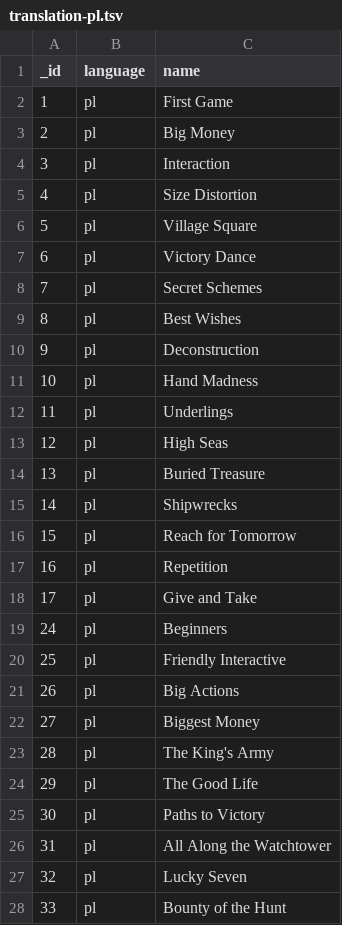
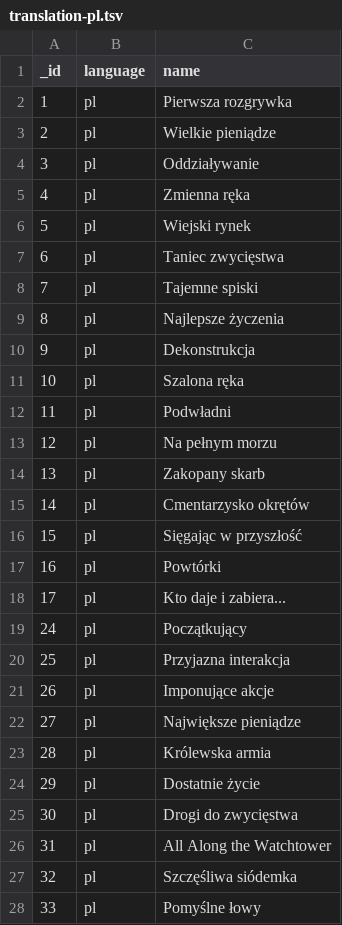
Before and after one commit to Mark-Lauman/DominionPicker, a TSV file: translations/supplies/translation-pl.tsv, drawn as a sheet; only a part is shown; the diff covers the shown part only.

```diff
--- a/translations/supplies/translation-pl.tsv
+++ b/translations/supplies/translation-pl.tsv
@@ -1,28 +1,28 @@
 _id	language	name
-1	pl	First Game
-2	pl	Big Money
-3	pl	Interaction
-4	pl	Size Distortion
-5	pl	Village Square
-6	pl	Victory Dance
-7	pl	Secret Schemes
-8	pl	Best Wishes
-9	pl	Deconstruction
-10	pl	Hand Madness
-11	pl	Underlings
-12	pl	High Seas
-13	pl	Buried Treasure
-14	pl	Shipwrecks
-15	pl	Reach for Tomorrow
-16	pl	Repetition
-17	pl	Give and Take
-24	pl	Beginners
-25	pl	Friendly Interactive
-26	pl	Big Actions
-27	pl	Biggest Money
-28	pl	The King's Army
-29	pl	The Good Life
-30	pl	Paths to Victory
+1	pl	Pierwsza rozgrywka
+2	pl	Wielkie pieniądze
+3	pl	Oddziaływanie
+4	pl	Zmienna ręka
+5	pl	Wiejski rynek
+6	pl	Taniec zwycięstwa
+7	pl	Tajemne spiski
+8	pl	Najlepsze życzenia
+9	pl	Dekonstrukcja
+10	pl	Szalona ręka
+11	pl	Podwładni
+12	pl	Na pełnym morzu
+13	pl	Zakopany skarb
+14	pl	Cmentarzysko okrętów
+15	pl	Sięgając w przyszłość
+16	pl	Powtórki
+17	pl	Kto daje i zabiera...
+24	pl	Początkujący
+25	pl	Przyjazna interakcja
+26	pl	Imponujące akcje
+27	pl	Największe pieniądze
+28	pl	Królewska armia
+29	pl	Dostatnie życie
+30	pl	Drogi do zwycięstwa
 31	pl	All Along the Watchtower
-32	pl	Lucky Seven
-33	pl	Bounty of the Hunt
+32	pl	Szczęśliwa siódemka
+33	pl	Pomyślne łowy
```
Also changed, not shown: 5 edited cells elsewhere in this file, translations/cards/translation-es.tsv, translations/expansions/translation-es.tsv, 16 other files.
